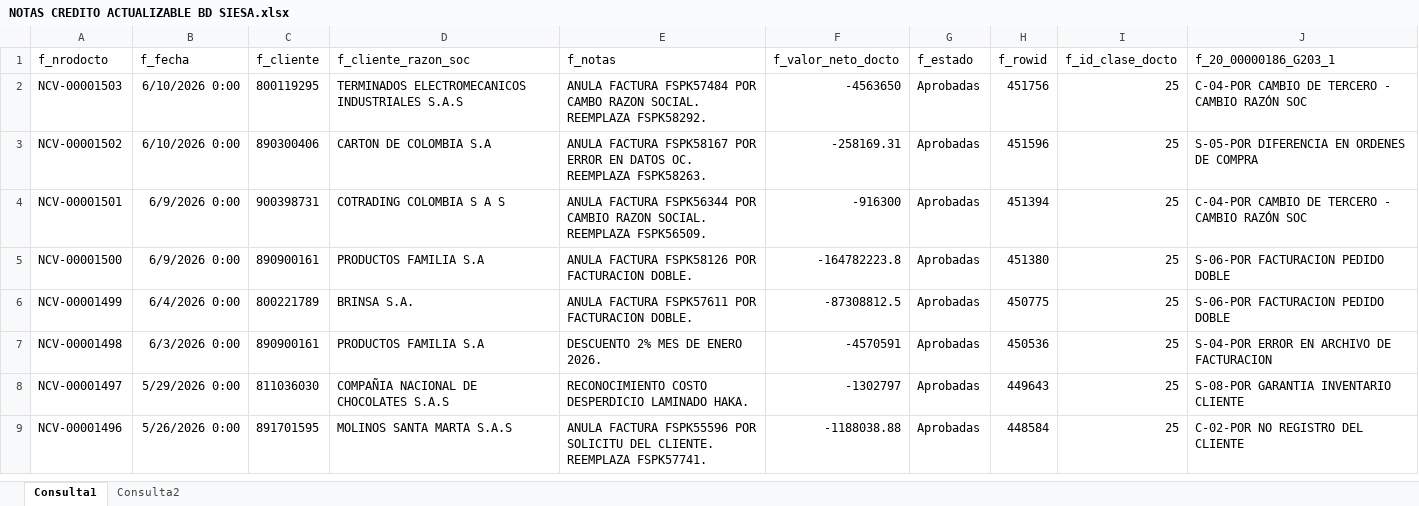
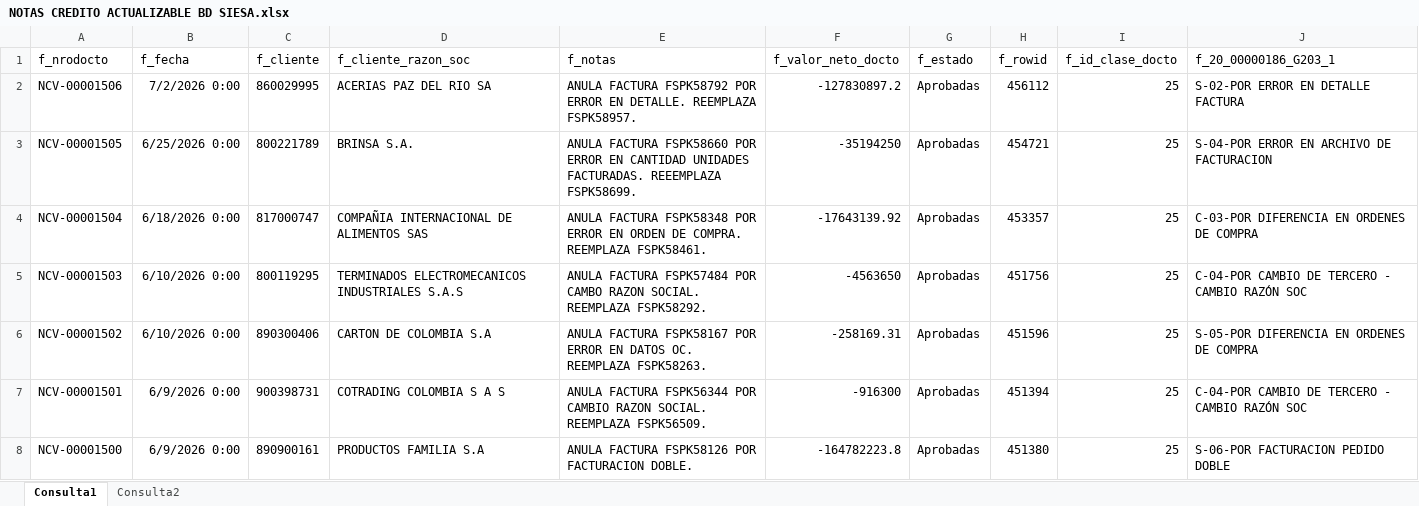
Before and after one commit to Jsepulveda1132/proyectos_automaticos, an Excel workbook: NOTAS CREDITO ACTUALIZABLE BD SIESA.xlsx, sheet Consulta1, drawn as a sheet; only a part is shown; the shorter side is filled out with more unchanged rows; values as stored, in another font and other column widths than the file's, no borders; table styles not drawn; the diff names each change by its address in the sheet, - before the commit and + after, or states it on an @@ line.

Commit message:
Add files via upload

```diff
--- a/NOTAS CREDITO ACTUALIZABLE BD SIESA.xlsx (sheet Consulta1)
+++ b/NOTAS CREDITO ACTUALIZABLE BD SIESA.xlsx (sheet Consulta1)
+row 2: NCV-00001506 | 7/2/2026 0:00 | 860029995 | ACERIAS PAZ DEL RIO SA | ANULA FACTURA FSPK58792 POR ERROR EN DETALLE. REEMPLAZA FSPK58957. | -127830897.2 | Aprobadas | 456112 | 25 | S-02-POR ERROR EN DETALLE FACTURA
+row 3: NCV-00001505 | 6/25/2026 0:00 | 800221789 | BRINSA S.A. | ANULA FACTURA FSPK58660 POR ERROR EN CANTIDAD UNIDADES FACTURADAS. REEEMPLAZA FSPK58699. | -35194250 | Aprobadas | 454721 | 25 | S-04-POR ERROR EN ARCHIVO DE FACTURACION
+row 4: NCV-00001504 | 6/18/2026 0:00 | 817000747 | COMPAÑIA INTERNACIONAL DE ALIMENTOS SAS | ANULA FACTURA FSPK58348 POR ERROR EN ORDEN DE COMPRA. REEMPLAZA FSPK58461. | -17643139.92 | Aprobadas | 453357 | 25 | C-03-POR DIFERENCIA EN ORDENES DE COMPRA
```
